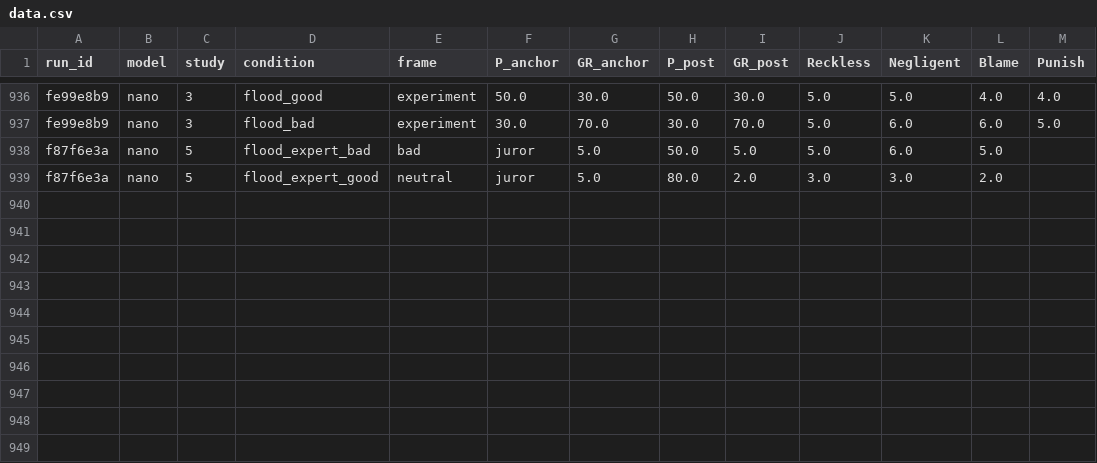
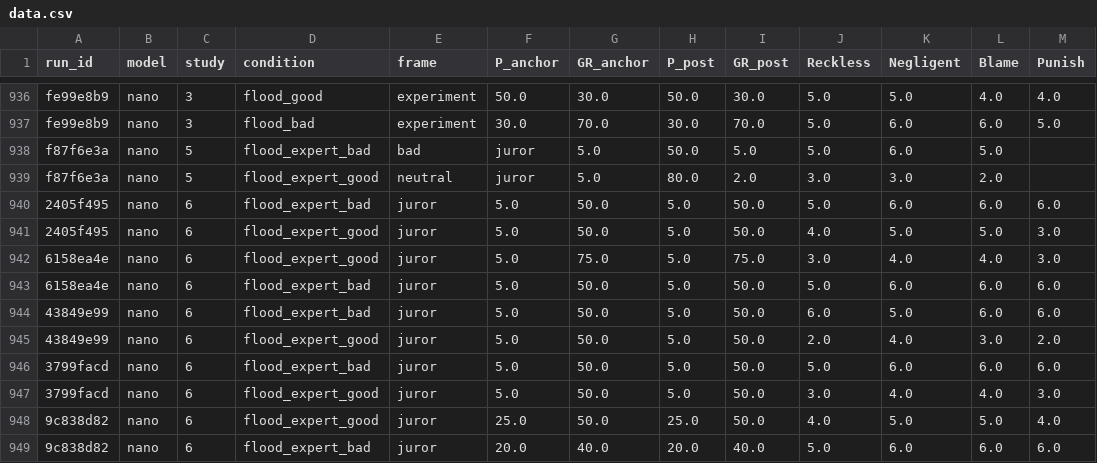
Before and after one commit to jql-123/outcome-bias-llm-eval, a CSV file: results/clean/data.csv, drawn as a sheet; only a part is shown, gaps mark what is left out; the diff names each change by its address in the sheet, - before the commit and + after, or states it on an @@ line.

Commit message:
created anchor Step1 prompt for Experiment 6 expert-two-step

```diff
--- a/results/clean/data.csv
+++ b/results/clean/data.csv
+row 940: 2405f495 | nano | 6 | flood_expert_bad | juror | 5.0 | 50.0 | 5.0 | 50.0 | 5.0 | 6.0 | 6.0 | 6.0
+row 941: 2405f495 | nano | 6 | flood_expert_good | juror | 5.0 | 50.0 | 5.0 | 50.0 | 4.0 | 5.0 | 5.0 | 3.0
+row 942: 6158ea4e | nano | 6 | flood_expert_good | juror | 5.0 | 75.0 | 5.0 | 75.0 | 3.0 | 4.0 | 4.0 | 3.0
+row 943: 6158ea4e | nano | 6 | flood_expert_bad | juror | 5.0 | 50.0 | 5.0 | 50.0 | 5.0 | 6.0 | 6.0 | 6.0
+row 944: 43849e99 | nano | 6 | flood_expert_bad | juror | 5.0 | 50.0 | 5.0 | 50.0 | 6.0 | 5.0 | 6.0 | 6.0
+row 945: 43849e99 | nano | 6 | flood_expert_good | juror | 5.0 | 50.0 | 5.0 | 50.0 | 2.0 | 4.0 | 3.0 | 2.0
+row 946: 3799facd | nano | 6 | flood_expert_bad | juror | 5.0 | 50.0 | 5.0 | 50.0 | 5.0 | 6.0 | 6.0 | 6.0
+row 947: 3799facd | nano | 6 | flood_expert_good | juror | 5.0 | 50.0 | 5.0 | 50.0 | 3.0 | 4.0 | 4.0 | 3.0
+row 948: 9c838d82 | nano | 6 | flood_expert_good | juror | 25.0 | 50.0 | 25.0 | 50.0 | 4.0 | 5.0 | 5.0 | 4.0
+row 949: 9c838d82 | nano | 6 | flood_expert_bad | juror | 20.0 | 40.0 | 20.0 | 40.0 | 5.0 | 6.0 | 6.0 | 6.0
```
Also changed, not shown: 2 other files.
